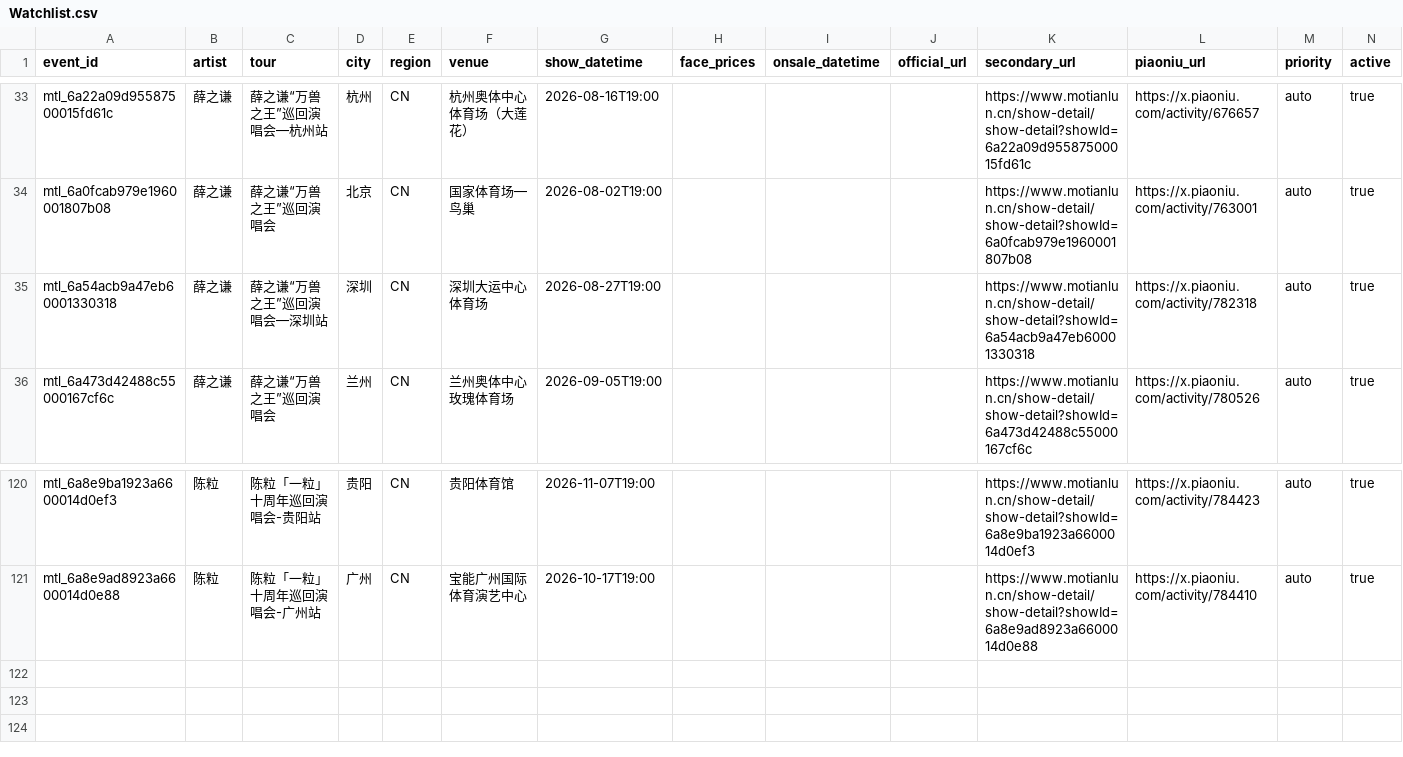
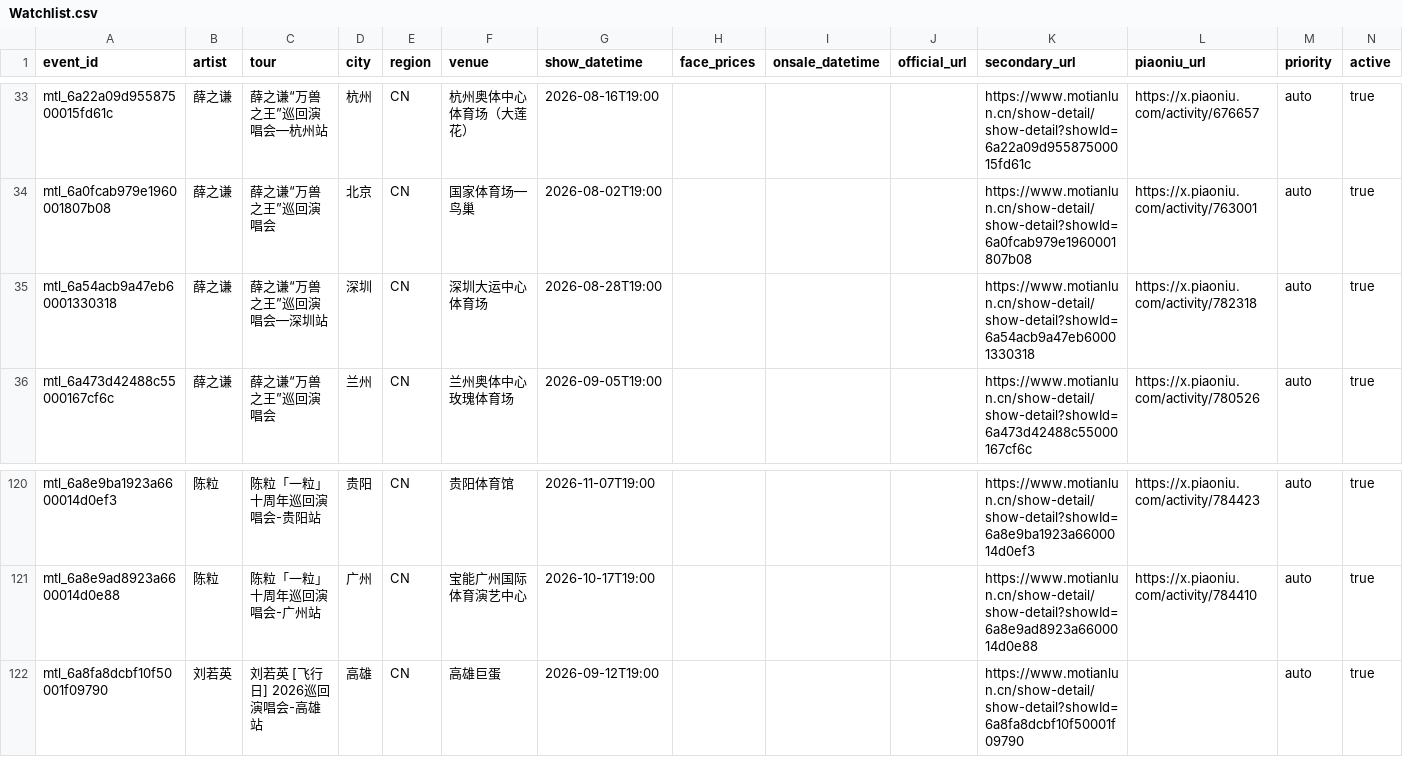
Before and after one commit to RealAToMe/ConcertOwl, a CSV file: meta/Watchlist.csv, drawn as a sheet; only a part is shown, gaps mark what is left out.

```diff
--- a/meta/Watchlist.csv
+++ b/meta/Watchlist.csv
@@ -34,3 +34,3 @@ mtl_6a22a09d95587500015fd61c,薛之谦,薛之谦“万兽之王”巡回演唱
 mtl_6a0fcab979e1960001807b08,薛之谦,薛之谦“万兽之王”巡回演唱会,北京,CN,国家体育场—鸟巢,2026-08-02T19:00,,,,https://www.motianlun.cn/show-detail/show-detail?showId=6a0fcab979e1960001807b08,https://x.piaoniu.com/activity/763001,auto,true
-mtl_6a54acb9a47eb60001330318,薛之谦,薛之谦“万兽之王”巡回演唱会—深圳站,深圳,CN,深圳大运中心体育场,2026-08-27T19:00,,,,https://www.motianlun.cn/show-detail/show-detail?showId=6a54acb9a47eb60001330318,https://x.piaoniu.com/activity/782318,auto,true
+mtl_6a54acb9a47eb60001330318,薛之谦,薛之谦“万兽之王”巡回演唱会—深圳站,深圳,CN,深圳大运中心体育场,2026-08-28T19:00,,,,https://www.motianlun.cn/show-detail/show-detail?showId=6a54acb9a47eb60001330318,https://x.piaoniu.com/activity/782318,auto,true
 mtl_6a473d42488c55000167cf6c,薛之谦,薛之谦“万兽之王”巡回演唱会,兰州,CN,兰州奥体中心玫瑰体育场,2026-09-05T19:00,,,,https://www.motianlun.cn/show-detail/show-detail?showId=6a473d42488c55000167cf6c,https://x.piaoniu.com/activity/780526,auto,true
@@ -121 +121,2 @@ mtl_6a8e9ba1923a6600014d0ef3,陈粒,陈粒「一粒」十周年巡回演唱会-
 mtl_6a8e9ad8923a6600014d0e88,陈粒,陈粒「一粒」十周年巡回演唱会-广州站,广州,CN,宝能广州国际体育演艺中心,2026-10-17T19:00,,,,https://www.motianlun.cn/show-detail/show-detail?showId=6a8e9ad8923a6600014d0e88,https://x.piaoniu.com/activity/784410,auto,true
+mtl_6a8fa8dcbf10f50001f09790,刘若英,刘若英 [飞行日] 2026巡回演唱会-高雄站,高雄,CN,高雄巨蛋,2026-09-12T19:00,,,,https://www.motianlun.cn/show-detail/show-detail?showId=6a8fa8dcbf10f50001f09790,,auto,true
```
Also changed, not shown: 5 other files.
